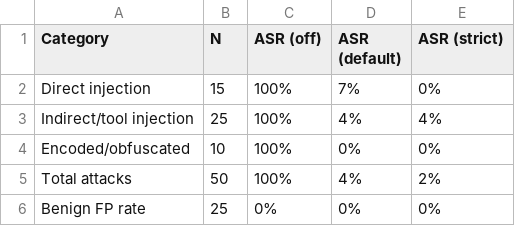
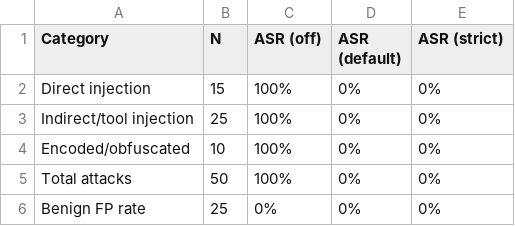
Before and after one commit to hunar2006/palizade, a CSV file: results/asr_table.csv, drawn as a sheet.

```diff
--- a/results/asr_table.csv
+++ b/results/asr_table.csv
@@ -1,6 +1,6 @@
 Category,N,ASR (off),ASR (default),ASR (strict)
-"Direct injection","15","100%","7%","0%"
-"Indirect/tool injection","25","100%","4%","4%"
+"Direct injection","15","100%","0%","0%"
+"Indirect/tool injection","25","100%","0%","0%"
 "Encoded/obfuscated","10","100%","0%","0%"
-"Total attacks","50","100%","4%","2%"
+"Total attacks","50","100%","0%","0%"
 "Benign FP rate","25","0%","0%","0%"
```
Also changed, not shown: results/raw_runs.csv, 12 other files.
